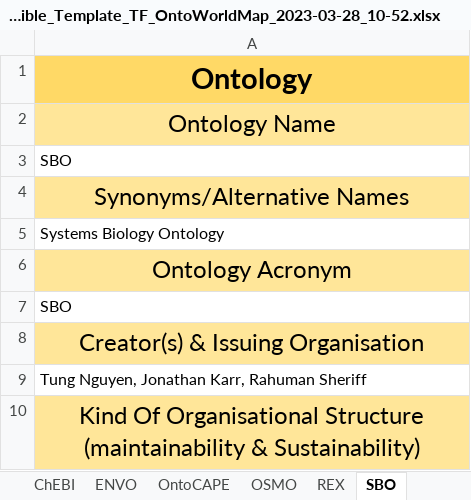
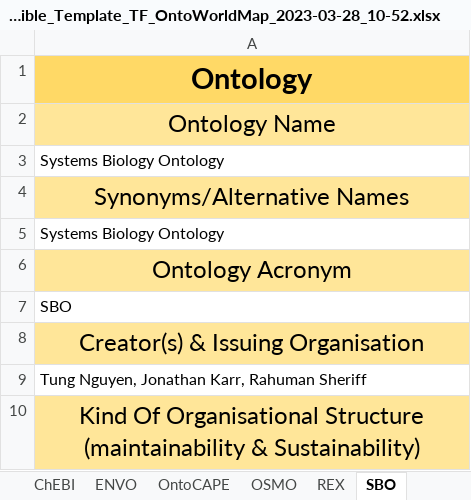
Before and after one commit to nfdi4cat/Ontology-Overview-of-NFDI4Cat, an Excel workbook: master_table/Possible_Template_TF_OntoWorldMap_2023-03-28_10-52.xlsx, sheet SBO, drawn as a sheet; only a part is shown; values as stored, in another font and other column widths than the file's, no borders; the diff names each change by its address in the sheet, - before the commit and + after, or states it on an @@ line.

```diff
--- a/master_table/Possible_Template_TF_OntoWorldMap_2023-03-28_10-52.xlsx (sheet SBO)
+++ b/master_table/Possible_Template_TF_OntoWorldMap_2023-03-28_10-52.xlsx (sheet SBO)
-A3: SBO
+A3: Systems Biology Ontology
```
Also changed, not shown: sheet REX, sheet CAO, 7 other files.
